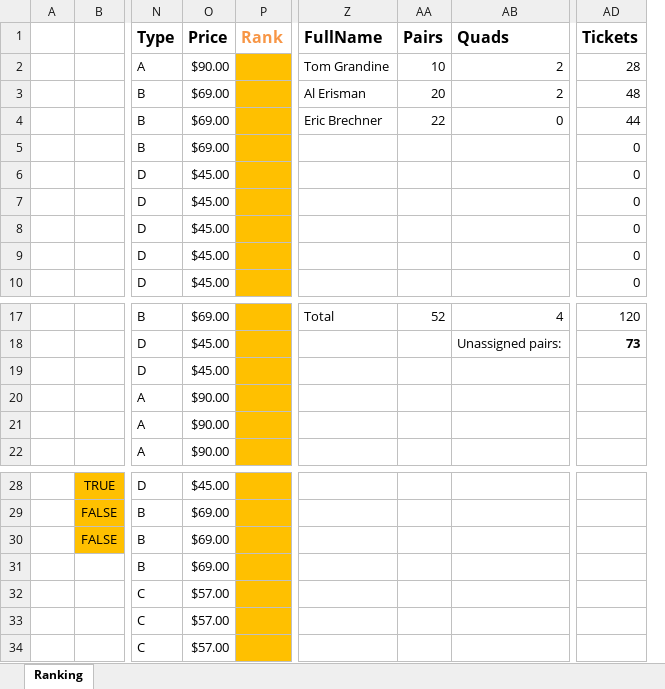
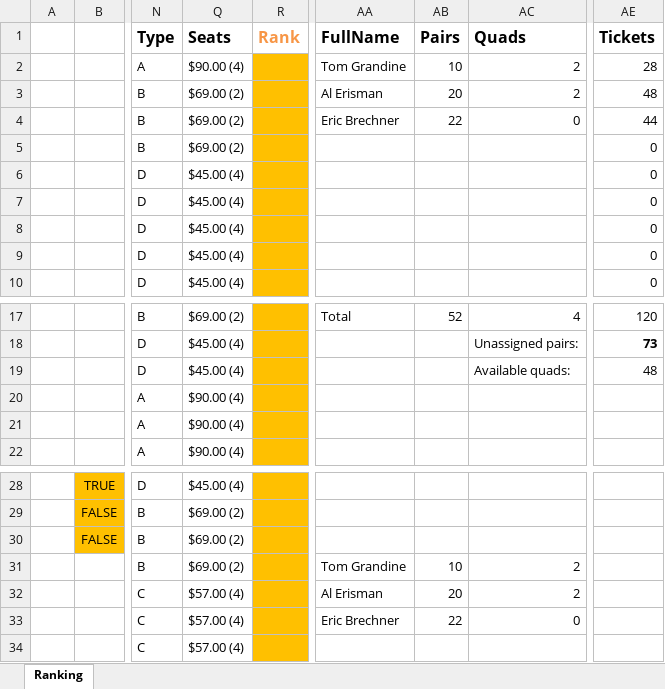
Before and after one commit to ericbrec/SeatSEAT, an Excel workbook: examples/Mariners/Full Name - Mariners 2026.xlsx, sheet Ranking, drawn as a sheet; only a part is shown, gaps mark what is left out; values as stored, in another font and other column widths than the file's, no borders; charts and pictures and conditional formats and table styles not drawn; removed rows and columns are numbered as before the commit, all else as after; the diff names each change by its address in the sheet, - before the commit and + after, or states it on an @@ line.

Commit message:
Include type and seats in results table

```diff
--- a/examples/Mariners/Full Name - Mariners 2026.xlsx (sheet Ranking)
+++ b/examples/Mariners/Full Name - Mariners 2026.xlsx (sheet Ranking)
@@ column O (Price) hidden, rows 2-10: $90.00 | $69.00 | $69.00 | $69.00 | $45.00 | $45.00 | $45.00 | $45.00 | $45.00; rows 17-22: $69.00 | $45.00 | $45.00 | $90.00 | $90.00 | $90.00; rows 28-34: $45.00 | $69.00 | $69.00 | $69.00 | $57.00 | $57.00 | $57.00 @@
+column Q (Seats), rows 2-10: $90.00 (4) | $69.00 (2) | $69.00 (2) | $69.00 (2) | $45.00 (4) | $45.00 (4) | $45.00 (4) | $45.00 (4) | $45.00 (4); rows 17-22: $69.00 (2) | $45.00 (4) | $45.00 (4) | $90.00 (4) | $90.00 (4) | $90.00 (4); rows 28-34: $45.00 (4) | $69.00 (2) | $69.00 (2) | $69.00 (2) | $57.00 (4) | $57.00 (4) | $57.00 (4)
-AC19 (Quads): (empty)
+AC19 (Quads): Available quads:
-AE19 (Tickets): (empty)
+AE19 (Tickets): 48
-AA31 (FullName): (empty)
+AA31 (FullName): Tom Grandine
-AB31 (Pairs): (empty)
+AB31 (Pairs): 10
-AC31:AC32 (Quads): (empty)
+AC31:AC32 (Quads): 2
-AA32 (FullName): (empty)
+AA32 (FullName): Al Erisman
-AB32 (Pairs): (empty)
+AB32 (Pairs): 20
-AA33 (FullName): (empty)
+AA33 (FullName): Eric Brechner
-AB33 (Pairs): (empty)
+AB33 (Pairs): 22
-AC33 (Quads): (empty)
+AC33 (Quads): 0
```
Also changed, not shown: 1 other file.
